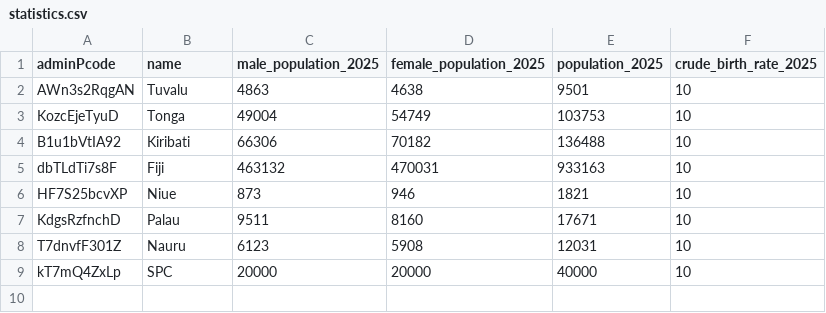
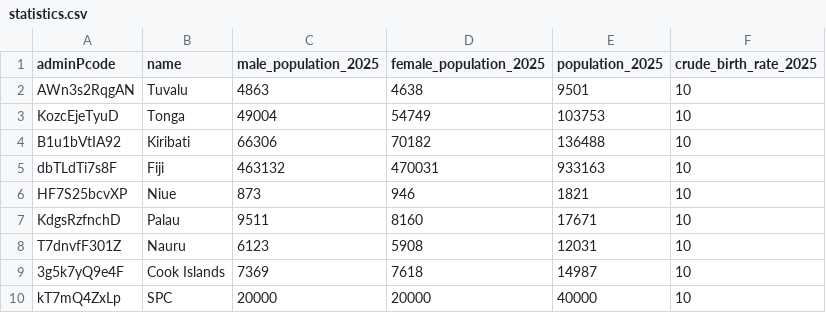
Before and after one commit to opencrvs/spc-cod-portal, a CSV file: src/data-seeding/locations/source/statistics.csv, drawn as a sheet.

Commit message:
Cooks & amends from training (#161)
* Cooks

* Fix statistics.csv

* Metabase amends (#160)

* Metabase amends

* Amend antecedent cause labelling

```diff
--- a/src/data-seeding/locations/source/statistics.csv
+++ b/src/data-seeding/locations/source/statistics.csv
@@ -8,2 +8,3 @@ KdgsRzfnchD,Palau,9511,8160,17671,10
 T7dnvfF301Z,Nauru,6123,5908,12031,10
+3g5k7yQ9e4F,Cook Islands,7369,7618,14987,10
 kT7mQ4ZxLp,SPC,20000,20000,40000,10
```
Also changed, not shown: src/data-seeding/locations/source/administrative-areas.csv, src/data-seeding/locations/source/locations.csv, 3 other files.
